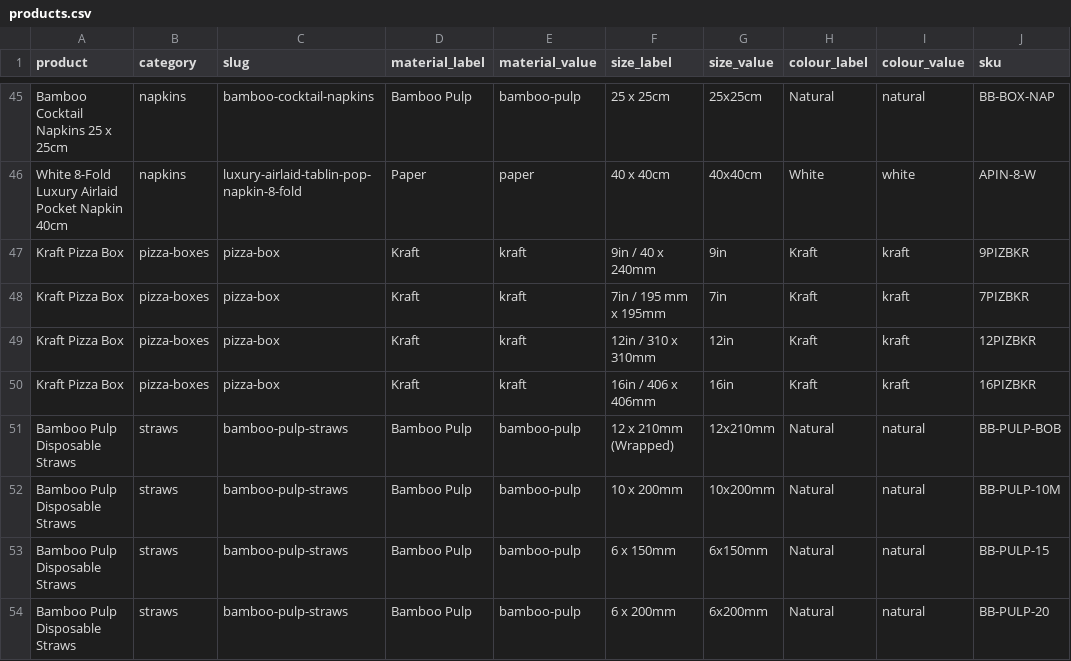
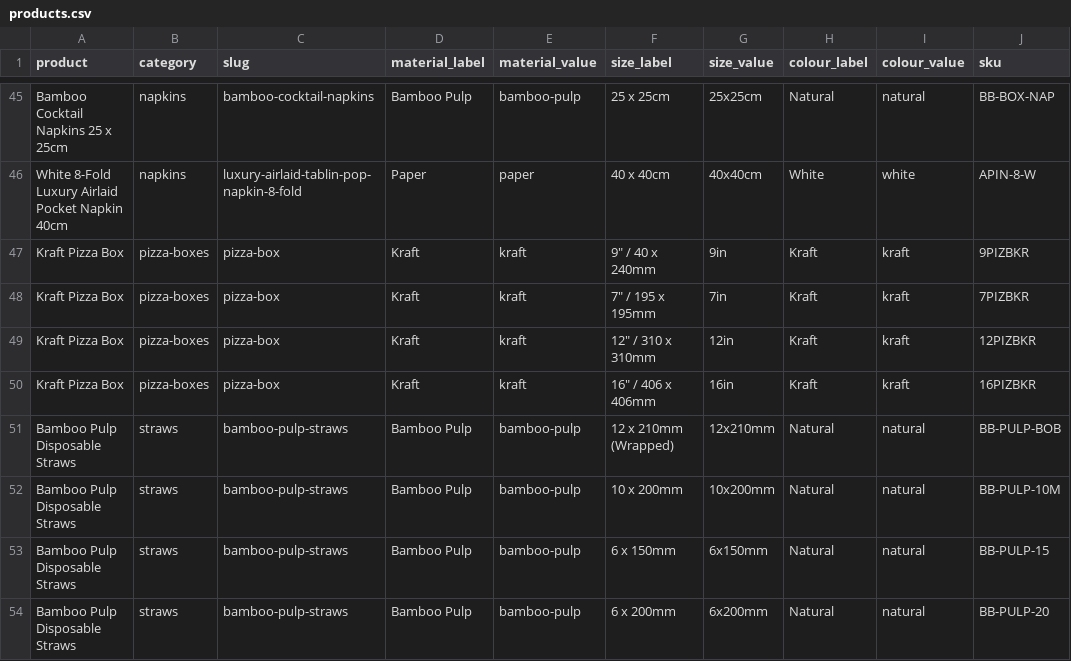
Before and after one commit to bandbeco/afida-b2c, a CSV file: lib/data/products.csv, drawn as a sheet; only a part is shown, gaps mark what is left out; the diff names each change by its address in the sheet, - before the commit and + after, or states it on an @@ line.

Commit message:
Update products.csv

```diff
--- a/lib/data/products.csv
+++ b/lib/data/products.csv
-F47 (size_label): 9in / 40 x 240mm
+F47 (size_label): 9" / 40 x 240mm
-F48 (size_label): 7in / 195 mm x 195mm
+F48 (size_label): 7" / 195 x 195mm
-F49 (size_label): 12in / 310 x 310mm
+F49 (size_label): 12" / 310 x 310mm
-F50 (size_label): 16in / 406 x 406mm
+F50 (size_label): 16" / 406 x 406mm
```
